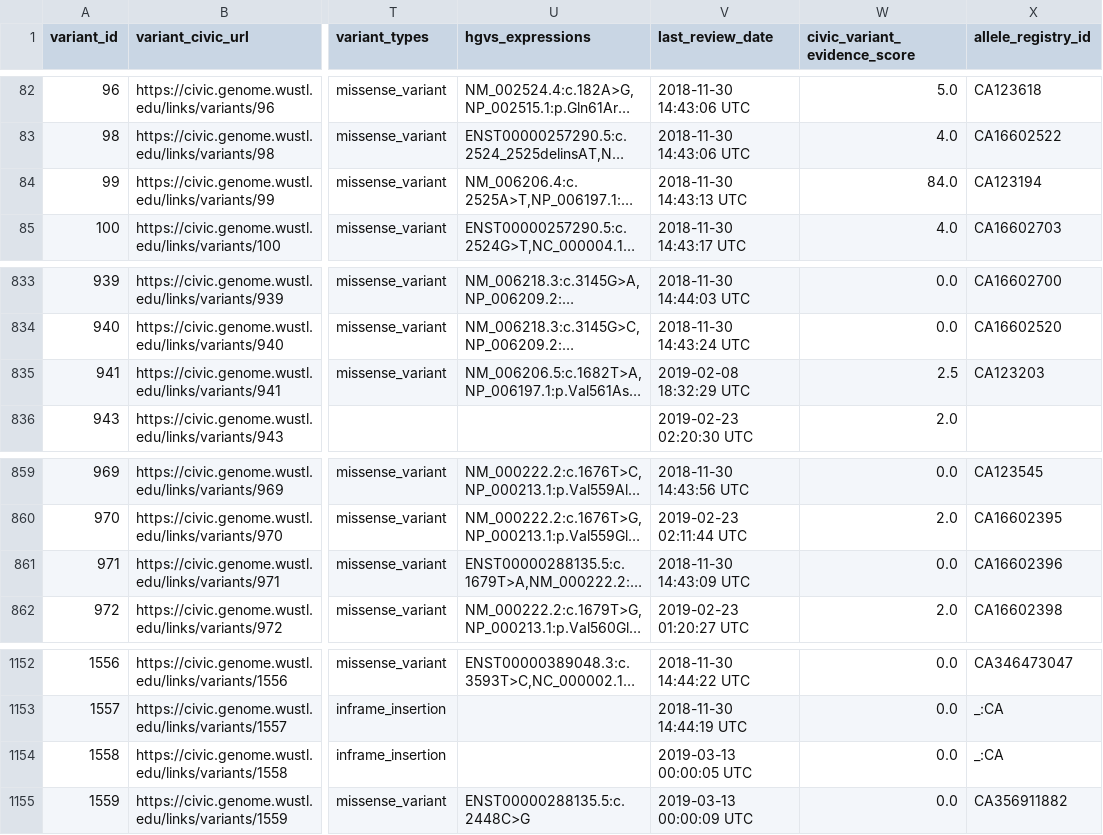
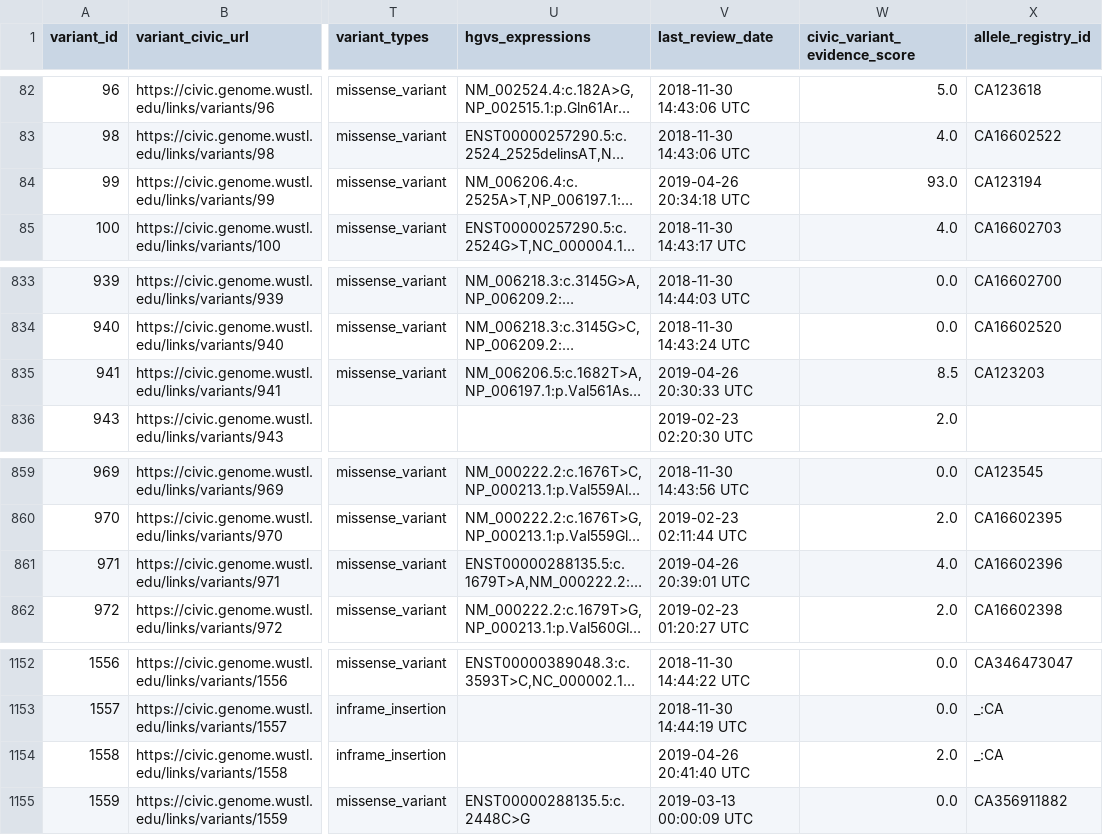
Before and after one commit to gameltzer/DNA-analysis, a TSV file: variant.tsv, drawn as a sheet; only a part is shown, gaps mark what is left out; long unchanged cells end in …; the diff names each change by its address in the sheet, - before the commit and + after, or states it on an @@ line.

```diff
--- a/variant.tsv
+++ b/variant.tsv
-V84 (last_review_date): 2018-11-30 14:43:13 UTC
+V84 (last_review_date): 2019-04-26 20:34:18 UTC
-W84 (civic_variant_evidence_score): 84.0
+W84 (civic_variant_evidence_score): 93.0
-V835 (last_review_date): 2019-02-08 18:32:29 UTC
+V835 (last_review_date): 2019-04-26 20:30:33 UTC
-W835 (civic_variant_evidence_score): 2.5
+W835 (civic_variant_evidence_score): 8.5
-V861 (last_review_date): 2018-11-30 14:43:09 UTC
+V861 (last_review_date): 2019-04-26 20:39:01 UTC
-W861 (civic_variant_evidence_score): 0.0
+W861 (civic_variant_evidence_score): 4.0
-V1154 (last_review_date): 2019-03-13 00:00:05 UTC
+V1154 (last_review_date): 2019-04-26 20:41:40 UTC
-W1154 (civic_variant_evidence_score): 0.0
+W1154 (civic_variant_evidence_score): 2.0
```
Also changed, not shown: 6 other files.
